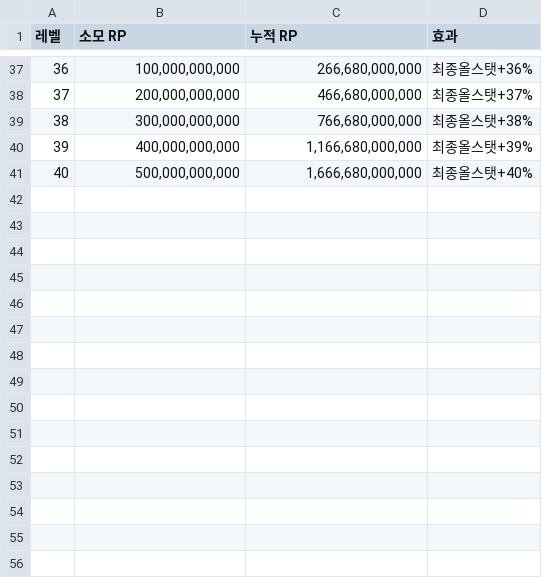
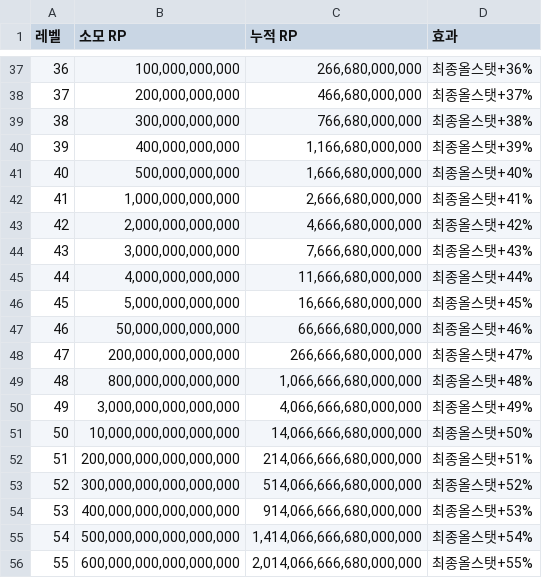
Before and after one commit to dlrjsdl234-ctrl/my-site, a CSV file: datas/rpskill-perf/melee.csv, drawn as a sheet; only a part is shown, gaps mark what is left out.

```diff
--- a/datas/rpskill-perf/melee.csv
+++ b/datas/rpskill-perf/melee.csv
@@ -41 +41,16 @@
 40,"500,000,000,000","1,666,680,000,000",최종올스탯+40%
+41,"1,000,000,000,000","2,666,680,000,000",최종올스탯+41%
+42,"2,000,000,000,000","4,666,680,000,000",최종올스탯+42%
+43,"3,000,000,000,000","7,666,680,000,000",최종올스탯+43%
+44,"4,000,000,000,000","11,666,680,000,000",최종올스탯+44%
+45,"5,000,000,000,000","16,666,680,000,000",최종올스탯+45%
+46,"50,000,000,000,000","66,666,680,000,000",최종올스탯+46%
+47,"200,000,000,000,000","266,666,680,000,000",최종올스탯+47%
+48,"800,000,000,000,000","1,066,666,680,000,000",최종올스탯+48%
+49,"3,000,000,000,000,000","4,066,666,680,000,000",최종올스탯+49%
+50,"10,000,000,000,000,000","14,066,666,680,000,000",최종올스탯+50%
+51,"200,000,000,000,000,000","214,066,666,680,000,000",최종올스탯+51%
+52,"300,000,000,000,000,000","514,066,666,680,000,000",최종올스탯+52%
+53,"400,000,000,000,000,000","914,066,666,680,000,000",최종올스탯+53%
+54,"500,000,000,000,000,000","1,414,066,666,680,000,000",최종올스탯+54%
+55,"600,000,000,000,000,000","2,014,066,666,680,000,000",최종올스탯+55%
```
Also changed, not shown: datas/equipment-raid.csv, datas/rpskill-perf/advanced-final-attack.csv, 30 other files.
